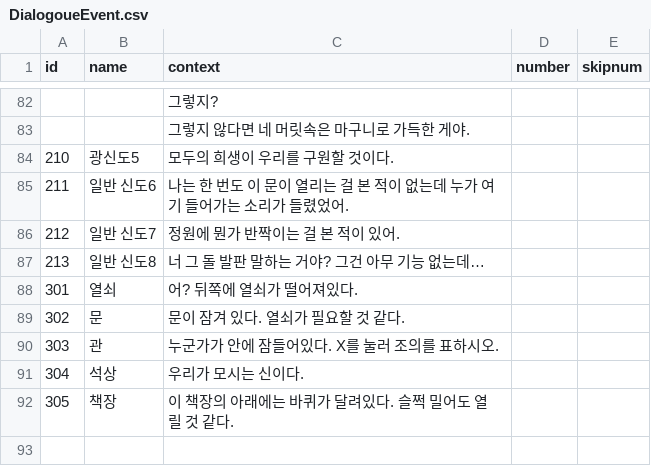
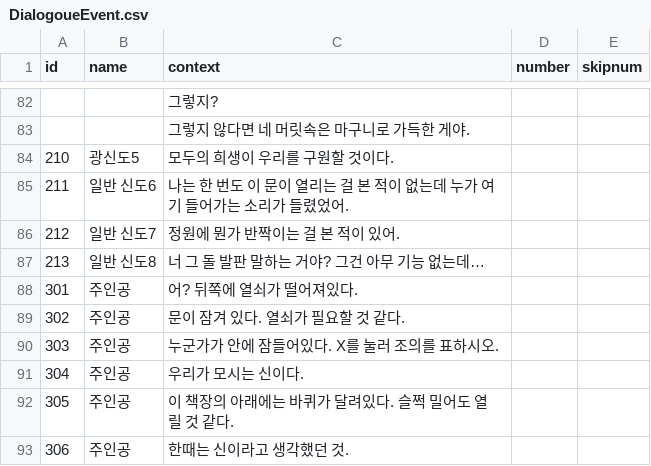
Before and after one commit to leeZn30/Gamelab_Week05, a CSV file: Assets/Resources/CSVFiles/DialogoueEvent.csv, drawn as a sheet; only a part is shown, gaps mark what is left out.

```diff
--- a/Assets/Resources/CSVFiles/DialogoueEvent.csv
+++ b/Assets/Resources/CSVFiles/DialogoueEvent.csv
@@ -87,6 +87,7 @@
 213,일반 신도8,너 그 돌 발판 말하는 거야? 그건 아무 기능 없는데…,,
-301,열쇠,어? 뒤쪽에 열쇠가 떨어져있다.,,
-302,문,문이 잠겨 있다. 열쇠가 필요할 것 같다.,,
-303,관,누군가가 안에 잠들어있다. X를 눌러 조의를 표하시오.,,
-304,석상,우리가 모시는 신이다.,,
-305,책장,이 책장의 아래에는 바퀴가 달려있다. 슬쩍 밀어도 열릴 것 같다.,,
+301,주인공,어? 뒤쪽에 열쇠가 떨어져있다.,,
+302,주인공,문이 잠겨 있다. 열쇠가 필요할 것 같다.,,
+303,주인공,누군가가 안에 잠들어있다. X를 눌러 조의를 표하시오.,,
+304,주인공,우리가 모시는 신이다.,,
+305,주인공,이 책장의 아래에는 바퀴가 달려있다. 슬쩍 밀어도 열릴 것 같다.,,
+306,주인공,한때는 신이라고 생각했던 것.,,
```
Also changed, not shown: 3 other files.
